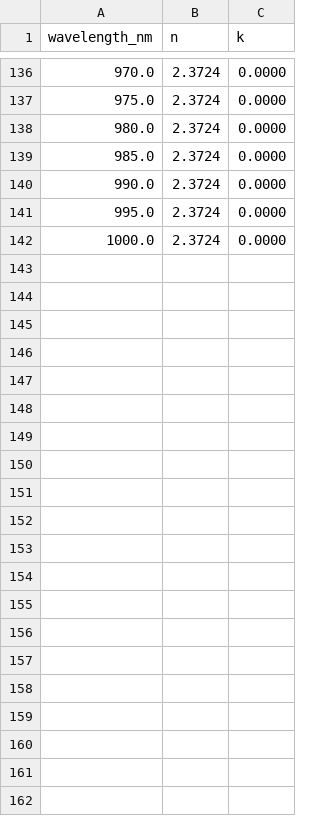
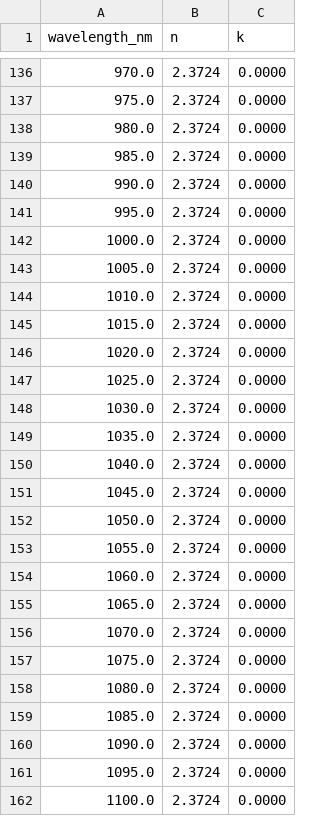
Before and after one commit to ShaneLogic/SolarLab, a CSV file: perovskite-sim/perovskite_sim/data/nk/MAPbI3.csv, drawn as a sheet; only a part is shown, gaps mark what is left out.

```diff
--- a/perovskite-sim/perovskite_sim/data/nk/MAPbI3.csv
+++ b/perovskite-sim/perovskite_sim/data/nk/MAPbI3.csv
@@ -142 +142,21 @@ wavelength_nm,n,k
 1000.0,2.3724,0.0000
+1005.0,2.3724,0.0000
+1010.0,2.3724,0.0000
+1015.0,2.3724,0.0000
+1020.0,2.3724,0.0000
+1025.0,2.3724,0.0000
+1030.0,2.3724,0.0000
+1035.0,2.3724,0.0000
+1040.0,2.3724,0.0000
+1045.0,2.3724,0.0000
+1050.0,2.3724,0.0000
+1055.0,2.3724,0.0000
+1060.0,2.3724,0.0000
+1065.0,2.3724,0.0000
+1070.0,2.3724,0.0000
+1075.0,2.3724,0.0000
+1080.0,2.3724,0.0000
+1085.0,2.3724,0.0000
+1090.0,2.3724,0.0000
+1095.0,2.3724,0.0000
+1100.0,2.3724,0.0000
```
Also changed, not shown: perovskite-sim/perovskite_sim/data/nk/ITO.csv, perovskite-sim/perovskite_sim/data/nk/NiOx.csv, 27 other files.
